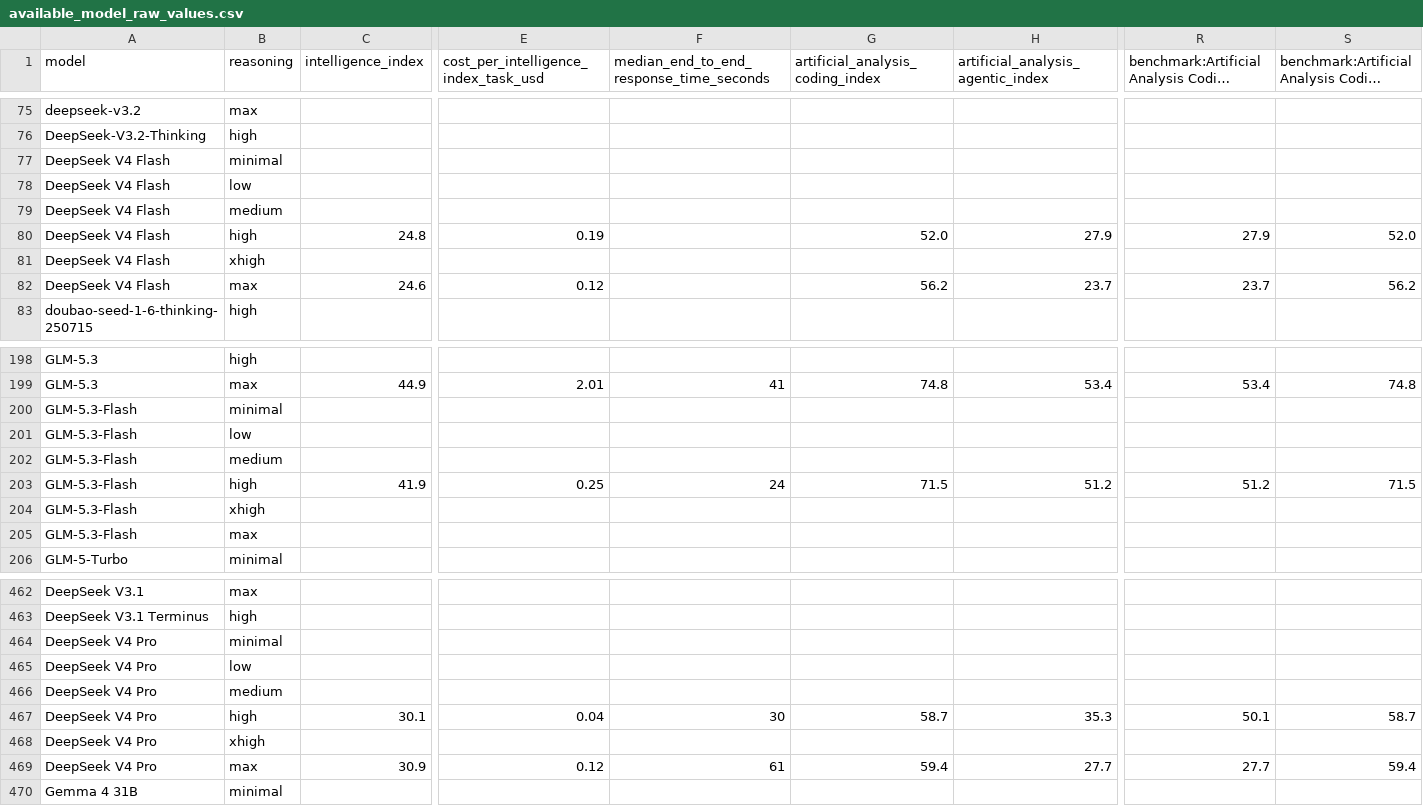
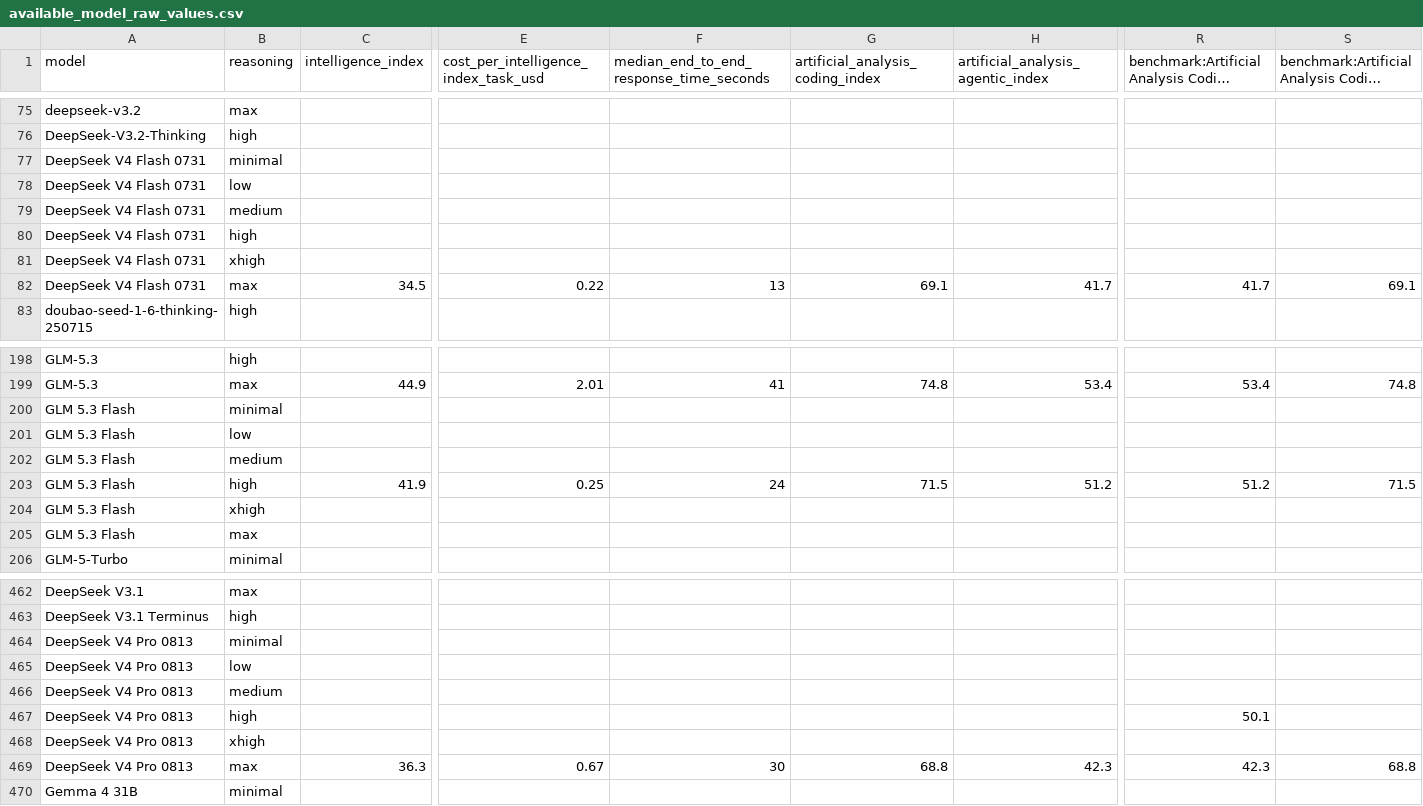
Before and after one commit to WD-Mitchell/which-model, a CSV file: data/available_model_raw_values.csv, drawn as a sheet; only a part is shown, gaps mark what is left out; long unchanged cells end in …; removed rows and columns are numbered as before the commit, all else as after; rows hold the shown columns only; the diff covers the shown part only; the diff names each change by its address in the sheet, - before the commit and + after, or states it on an @@ line.

```diff
--- a/data/available_model_raw_values.csv
+++ b/data/available_model_raw_values.csv
-A77:A79 (model): DeepSeek V4 Flash
+A77:A79 (model): DeepSeek V4 Flash 0731
-row 80: DeepSeek V4 Flash | high | 24.8 | 0.19 |  | 52.0 | 27.9 | 27.9 | 52.0
+row 80: DeepSeek V4 Flash 0731 | high
-A81:A82 (model): DeepSeek V4 Flash
+A81:A82 (model): DeepSeek V4 Flash 0731
-C82 (intelligence_index): 24.6
+C82 (intelligence_index): 34.5
-E82: 0.12
+E82: 0.22
-F82: (empty)
+F82: 13
-G82 (artificial_analysis_coding_index): 56.2
+G82 (artificial_analysis_coding_index): 69.1
-H82: 23.7
+H82: 41.7
-R82: 23.7
+R82: 41.7
-S82: 56.2
+S82: 69.1
-A200:A205 (model): GLM-5.3-Flash
+A200:A205 (model): GLM 5.3 Flash
-A464:A468 (model): DeepSeek V4 Pro
+A464:A468 (model): DeepSeek V4 Pro 0813
-C467 (intelligence_index): 30.1
+C467 (intelligence_index): (empty)
-E467: 0.04
+E467: (empty)
-F467: 30
+F467: (empty)
-G467 (artificial_analysis_coding_index): 58.7
+G467 (artificial_analysis_coding_index): (empty)
-H467: 35.3
+H467: (empty)
-S467: 58.7
+S467: (empty)
-row 469: DeepSeek V4 Pro | max | 30.9 | 0.12 | 61 | 59.4 | 27.7 | 27.7 | 59.4
+row 469: DeepSeek V4 Pro 0813 | max | 36.3 | 0.67 | 30 | 68.8 | 42.3 | 42.3 | 68.8
```
Also changed, not shown: 53 edited cells elsewhere in this file, data/available_model_scores.csv.
